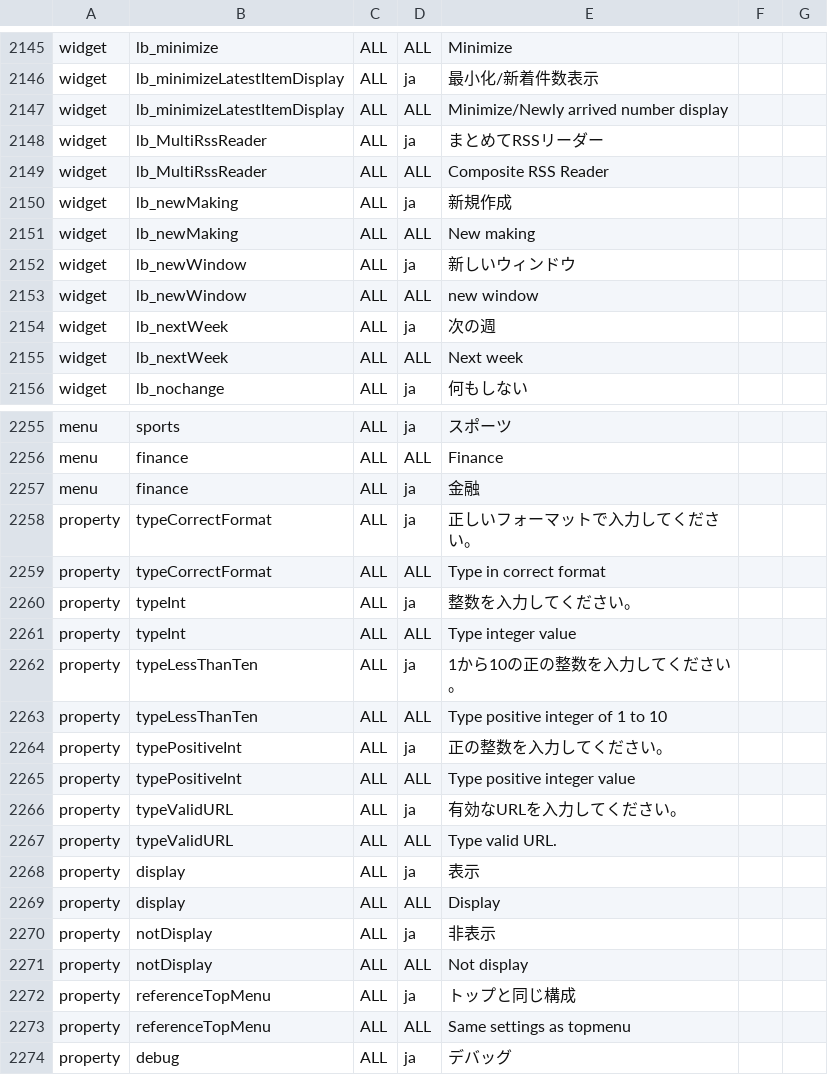
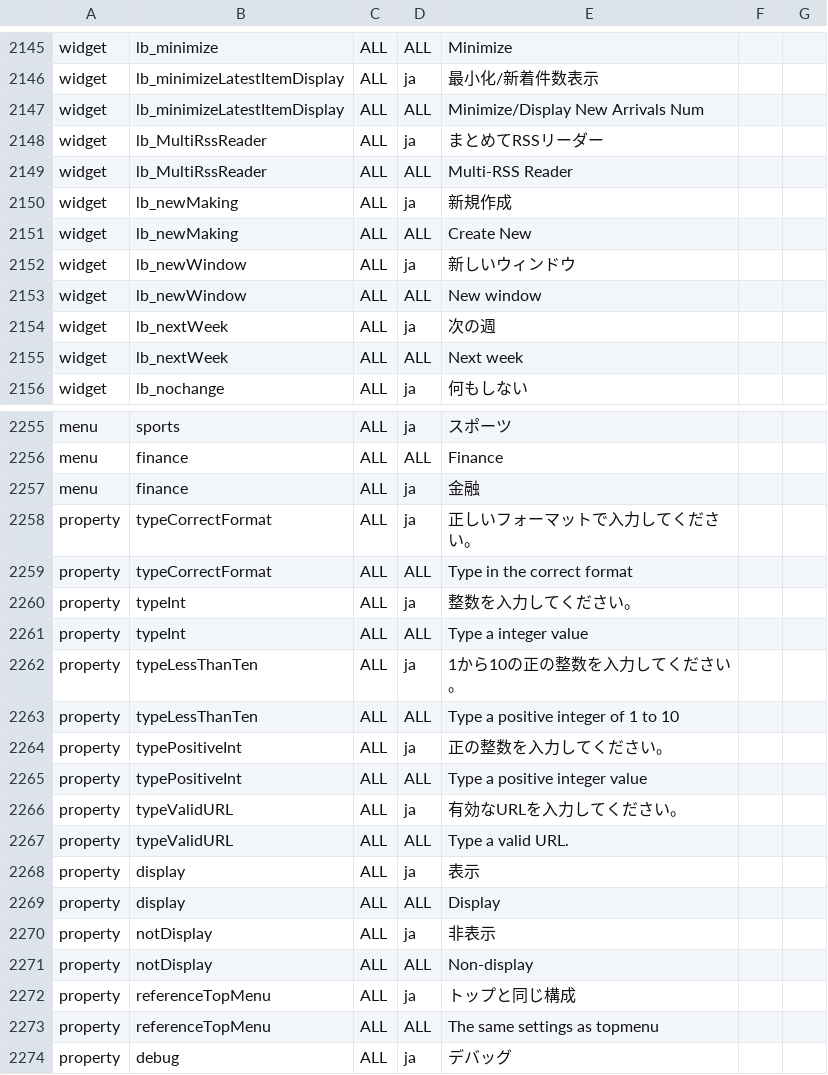
Before and after one commit to infoScoop/infoscoop, a CSV file: src/initdb/data/i18n/import.csv, drawn as a sheet; only a part is shown, gaps mark what is left out; the diff covers the shown part only.

Commit message:
Issue 42:  	 Check if English translation is correct in the file, /src/initdb/data/i18n/import.csv
git-svn-id: https://infoscoop.googlecode.com/svn/trunk@107 d4e23b88-c782-11de-b6dc-25c59a28ecba

```diff
--- a/src/initdb/data/i18n/import.csv
+++ b/src/initdb/data/i18n/import.csv
@@ -2146,9 +2146,9 @@
 "widget","lb_minimizeLatestItemDisplay","ALL","ja","最小化/新着件数表示"
-"widget","lb_minimizeLatestItemDisplay","ALL","ALL","Minimize/Newly arrived number display"
+"widget","lb_minimizeLatestItemDisplay","ALL","ALL","Minimize/Display New Arrivals Num"
 "widget","lb_MultiRssReader","ALL","ja","まとめてRSSリーダー"
-"widget","lb_MultiRssReader","ALL","ALL","Composite RSS Reader"
+"widget","lb_MultiRssReader","ALL","ALL","Multi-RSS Reader"
 "widget","lb_newMaking","ALL","ja","新規作成"
-"widget","lb_newMaking","ALL","ALL","New making"
+"widget","lb_newMaking","ALL","ALL","Create New"
 "widget","lb_newWindow","ALL","ja","新しいウィンドウ"
-"widget","lb_newWindow","ALL","ALL","new window"
+"widget","lb_newWindow","ALL","ALL","New window"
 "widget","lb_nextWeek","ALL","ja","次の週"
@@ -2258,11 +2258,11 @@
 "property","typeCorrectFormat","ALL","ja","正しいフォーマットで入力してください。"
-"property","typeCorrectFormat","ALL","ALL","Type in correct format"
+"property","typeCorrectFormat","ALL","ALL","Type in the correct format"
 "property","typeInt","ALL","ja","整数を入力してください。"
-"property","typeInt","ALL","ALL","Type integer value"
+"property","typeInt","ALL","ALL","Type a integer value"
 "property","typeLessThanTen","ALL","ja","1から10の正の整数を入力してください。"
-"property","typeLessThanTen","ALL","ALL","Type positive integer of 1 to 10"
+"property","typeLessThanTen","ALL","ALL","Type a positive integer of 1 to 10"
 "property","typePositiveInt","ALL","ja","正の整数を入力してください。"
-"property","typePositiveInt","ALL","ALL","Type positive integer value"
+"property","typePositiveInt","ALL","ALL","Type a positive integer value"
 "property","typeValidURL","ALL","ja","有効なURLを入力してください。"
-"property","typeValidURL","ALL","ALL","Type valid URL."
+"property","typeValidURL","ALL","ALL","Type a valid URL."
 "property","display","ALL","ja","表示"
@@ -2270,5 +2270,5 @@
 "property","notDisplay","ALL","ja","非表示"
-"property","notDisplay","ALL","ALL","Not display"
+"property","notDisplay","ALL","ALL","Non-display"
 "property","referenceTopMenu","ALL","ja","トップと同じ構成"
-"property","referenceTopMenu","ALL","ALL","Same settings as topmenu"
+"property","referenceTopMenu","ALL","ALL","The same settings as topmenu"
 "property","debug","ALL","ja","デバッグ"
```
Also changed, not shown: 38 edited cells elsewhere in this file.
